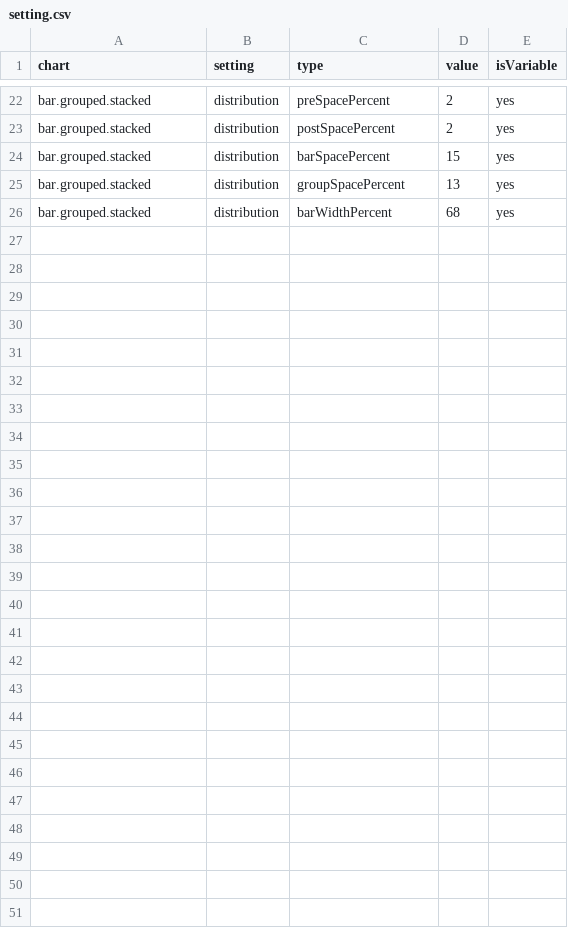
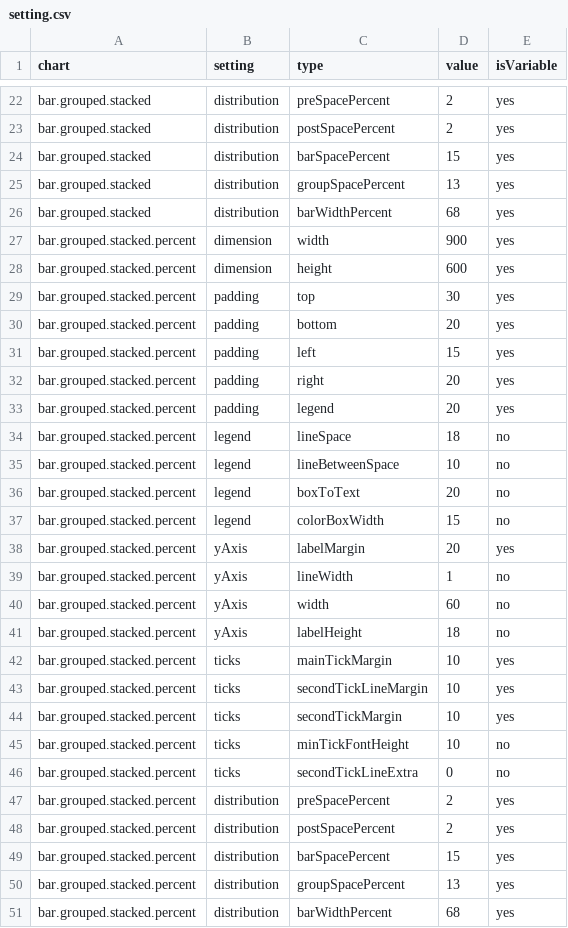
Before and after one commit to ikamyx/CanadianEnergyOutlook, a CSV file: data/setting.csv, drawn as a sheet; only a part is shown, gaps mark what is left out; the diff covers the shown part only.

```diff
--- a/data/setting.csv
+++ b/data/setting.csv
@@ -26 +26,26 @@ bar.grouped.stacked,distribution,groupSpacePercent,13,yes
 bar.grouped.stacked,distribution,barWidthPercent,68,yes
+bar.grouped.stacked.percent,dimension,width,900,yes
+bar.grouped.stacked.percent,dimension,height,600,yes
+bar.grouped.stacked.percent,padding,top,30,yes
+bar.grouped.stacked.percent,padding,bottom,20,yes
+bar.grouped.stacked.percent,padding,left,15,yes
+bar.grouped.stacked.percent,padding,right,20,yes
+bar.grouped.stacked.percent,padding,legend,20,yes
+bar.grouped.stacked.percent,legend,lineSpace,18,no
+bar.grouped.stacked.percent,legend,lineBetweenSpace,10,no
+bar.grouped.stacked.percent,legend,boxToText,20,no
+bar.grouped.stacked.percent,legend,colorBoxWidth,15,no
+bar.grouped.stacked.percent,yAxis,labelMargin,20,yes
+bar.grouped.stacked.percent,yAxis,lineWidth,1,no
+bar.grouped.stacked.percent,yAxis,width,60,no
+bar.grouped.stacked.percent,yAxis,labelHeight,18,no
+bar.grouped.stacked.percent,ticks,mainTickMargin,10,yes
+bar.grouped.stacked.percent,ticks,secondTickLineMargin,10,yes
+bar.grouped.stacked.percent,ticks,secondTickMargin,10,yes
+bar.grouped.stacked.percent,ticks,minTickFontHeight,10,no
+bar.grouped.stacked.percent,ticks,secondTickLineExtra,0,no
+bar.grouped.stacked.percent,distribution,preSpacePercent,2,yes
+bar.grouped.stacked.percent,distribution,postSpacePercent,2,yes
+bar.grouped.stacked.percent,distribution,barSpacePercent,15,yes
+bar.grouped.stacked.percent,distribution,groupSpacePercent,13,yes
+bar.grouped.stacked.percent,distribution,barWidthPercent,68,yes
```
Also changed, not shown: 4 edited cells elsewhere in this file, 7 other files.
